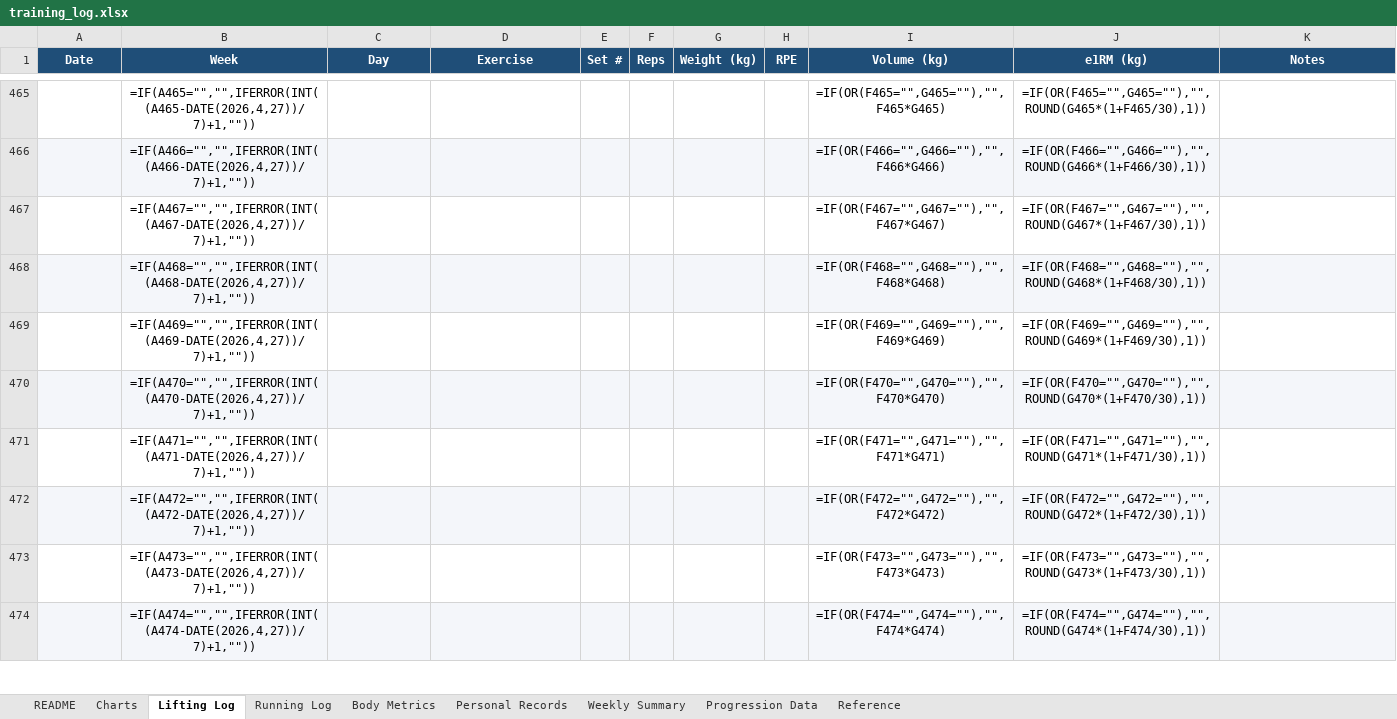
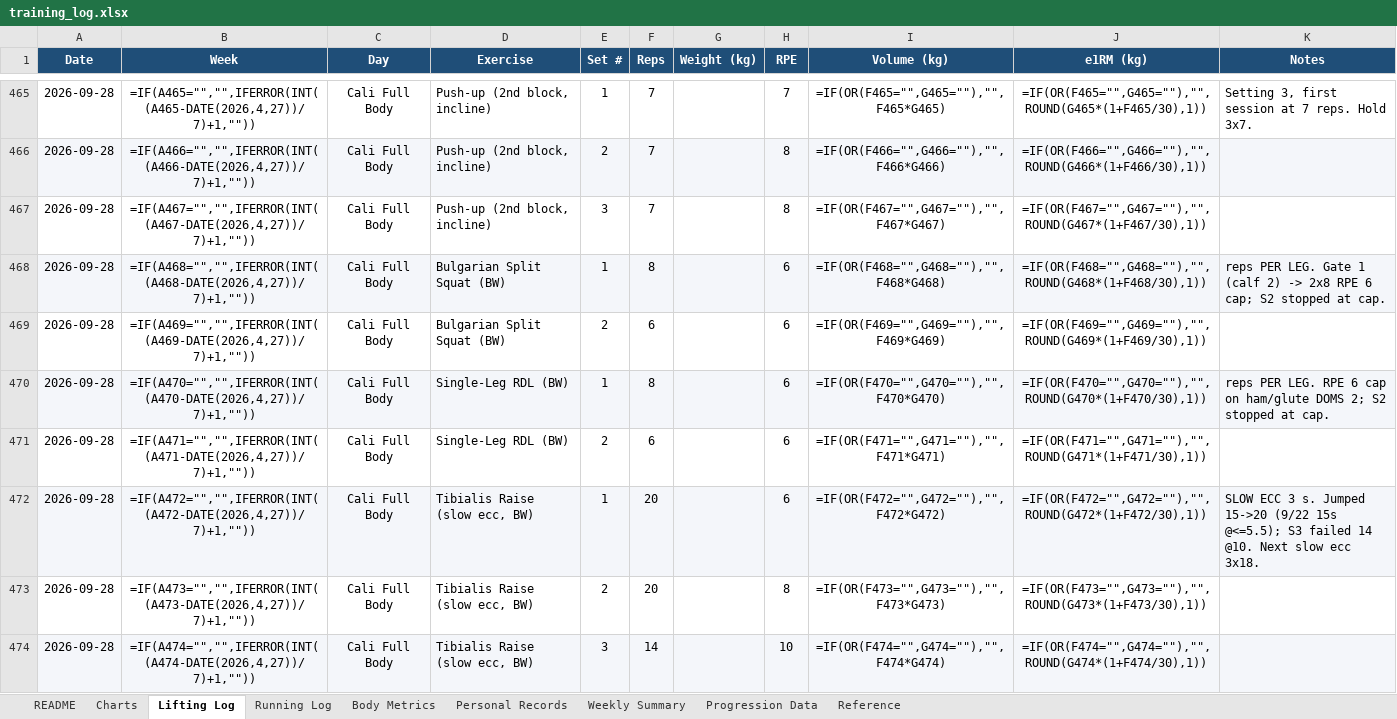
Before and after one commit to Giusepe-3/Training, an Excel workbook: logs/training_log.xlsx, sheet Lifting Log, drawn as a sheet; only a part is shown, gaps mark what is left out; values as stored, in another font and other column widths than the file's, no borders; formulas without a stored value are shown as written; the diff covers the shown part only; the diff names each change by its address in the sheet, - before the commit and + after, or states it on an @@ line.

```diff
--- a/logs/training_log.xlsx (sheet Lifting Log)
+++ b/logs/training_log.xlsx (sheet Lifting Log)
-A465:A474 (Date): (empty)
+A465:A474 (Date): 2026-09-28
-C465:C474 (Day): (empty)
+C465:C474 (Day): Cali Full Body
-D465:D467 (Exercise): (empty)
+D465:D467 (Exercise): Push-up (2nd block, incline)
-E465 (Set #): (empty)
+E465 (Set #): 1
-F465:F467 (Reps): (empty)
+F465:F467 (Reps): 7
-H465 (RPE): (empty)
+H465 (RPE): 7
-K465 (Notes): (empty)
+K465 (Notes): Setting 3, first session at 7 reps. Hold 3x7.
-E466 (Set #): (empty)
+E466 (Set #): 2
-H466:H467 (RPE): (empty)
+H466:H467 (RPE): 8
-E467 (Set #): (empty)
+E467 (Set #): 3
-D468:D469 (Exercise): (empty)
+D468:D469 (Exercise): Bulgarian Split Squat (BW)
-E468 (Set #): (empty)
+E468 (Set #): 1
-F468 (Reps): (empty)
+F468 (Reps): 8
-H468:H472 (RPE): (empty)
+H468:H472 (RPE): 6
-K468 (Notes): (empty)
+K468 (Notes): reps PER LEG. Gate 1 (calf 2) -> 2x8 RPE 6 cap; S2 stopped at cap.
-E469 (Set #): (empty)
+E469 (Set #): 2
-F469 (Reps): (empty)
+F469 (Reps): 6
-D470:D471 (Exercise): (empty)
+D470:D471 (Exercise): Single-Leg RDL (BW)
-E470 (Set #): (empty)
+E470 (Set #): 1
-F470 (Reps): (empty)
+F470 (Reps): 8
-K470 (Notes): (empty)
+K470 (Notes): reps PER LEG. RPE 6 cap on ham/glute DOMS 2; S2 stopped at cap.
-E471 (Set #): (empty)
+E471 (Set #): 2
-F471 (Reps): (empty)
+F471 (Reps): 6
-D472:D474 (Exercise): (empty)
+D472:D474 (Exercise): Tibialis Raise (slow ecc, BW)
-E472 (Set #): (empty)
+E472 (Set #): 1
-F472:F473 (Reps): (empty)
+F472:F473 (Reps): 20
-K472 (Notes): (empty)
+K472 (Notes): SLOW ECC 3 s. Jumped 15->20 (9/22 15s @<=5.5); S3 failed 14 @10. Next slow ecc 3x18.
-E473 (Set #): (empty)
+E473 (Set #): 2
-H473 (RPE): (empty)
+H473 (RPE): 8
-E474 (Set #): (empty)
+E474 (Set #): 3
-F474 (Reps): (empty)
+F474 (Reps): 14
-H474 (RPE): (empty)
+H474 (RPE): 10
```
Also changed, not shown: 101 edited cells elsewhere in this sheet, sheet Body Metrics, 2 other files.
